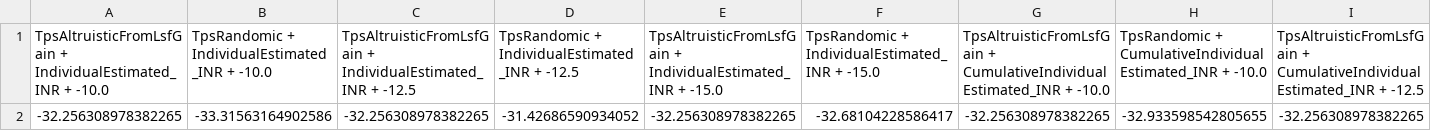
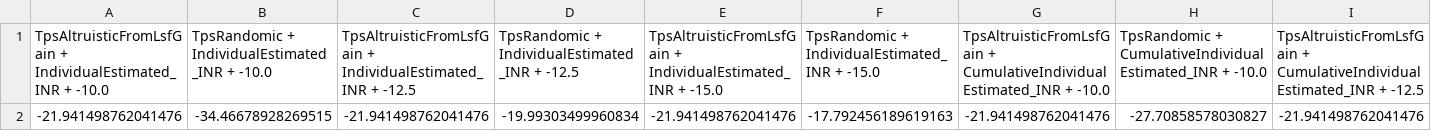
Before and after one commit to Samuelss5/coexistence_simulator, a CSV file: results_storage/inr_results/ul_inr_1.csv, drawn as a sheet; only a part is shown; removed rows and columns are numbered as before the commit, all else as after; rows hold the shown columns only; the diff names each change by its address in the sheet, - before the commit and + after, or states it on an @@ line.

```diff
--- a/results_storage/inr_results/ul_inr_1.csv
+++ b/results_storage/inr_results/ul_inr_1.csv
-row 2: -32.256308978382265 | -33.31563164902586 | -32.256308978382265 | -31.42686590934052 | -32.256308978382265 | -32.68104228586417 | -32.256308978382265 | -32.933598542805655 | -32.256308978382265
+row 2: -21.941498762041476 | -34.46678928269515 | -21.941498762041476 | -19.99303499960834 | -21.941498762041476 | -17.792456189619163 | -21.941498762041476 | -27.70858578030827 | -21.941498762041476
```
Also changed, not shown: results_storage/num_ues_results/ul_num_UEs_1.csv, results_storage/se_results/ul_sum_se_1.csv, 27 other files.
